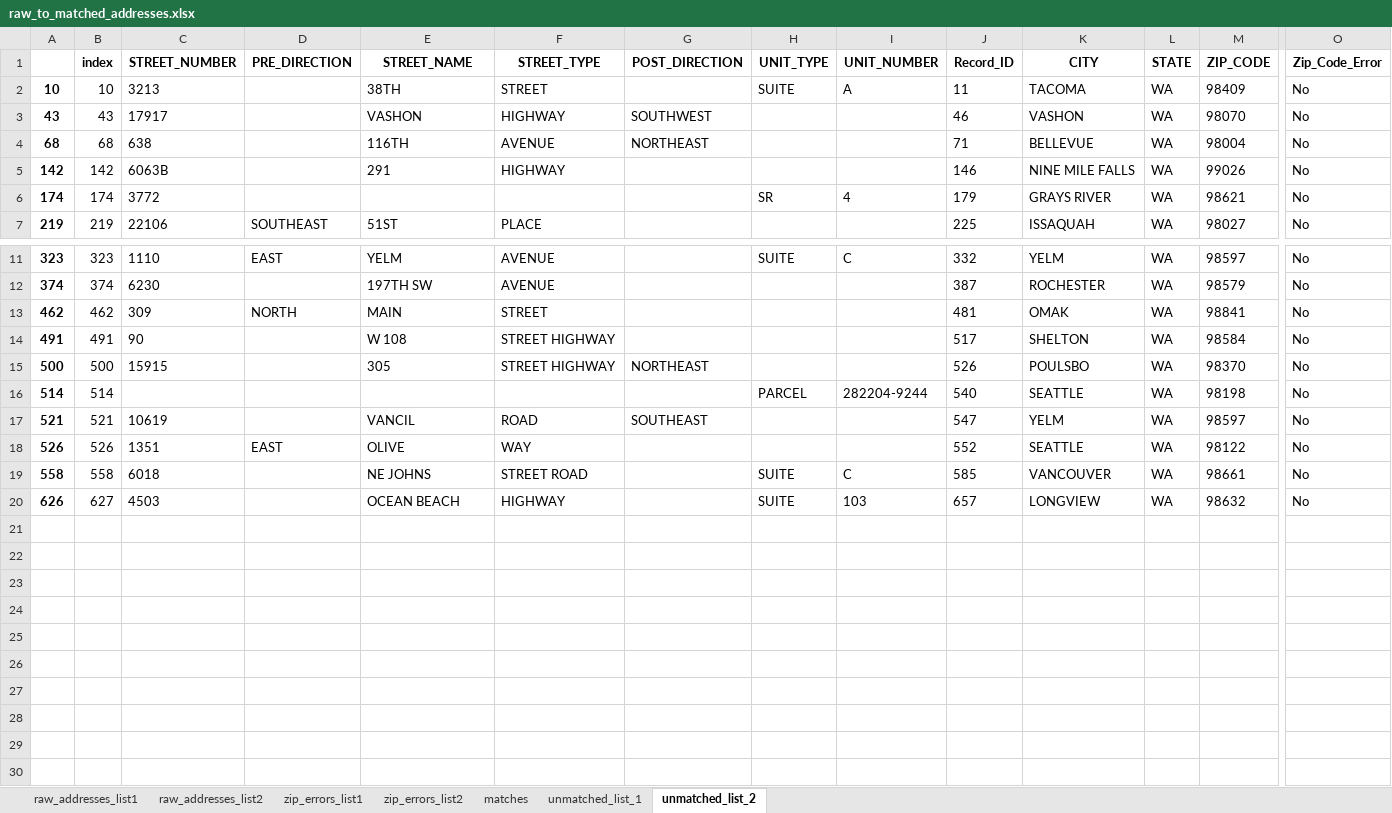
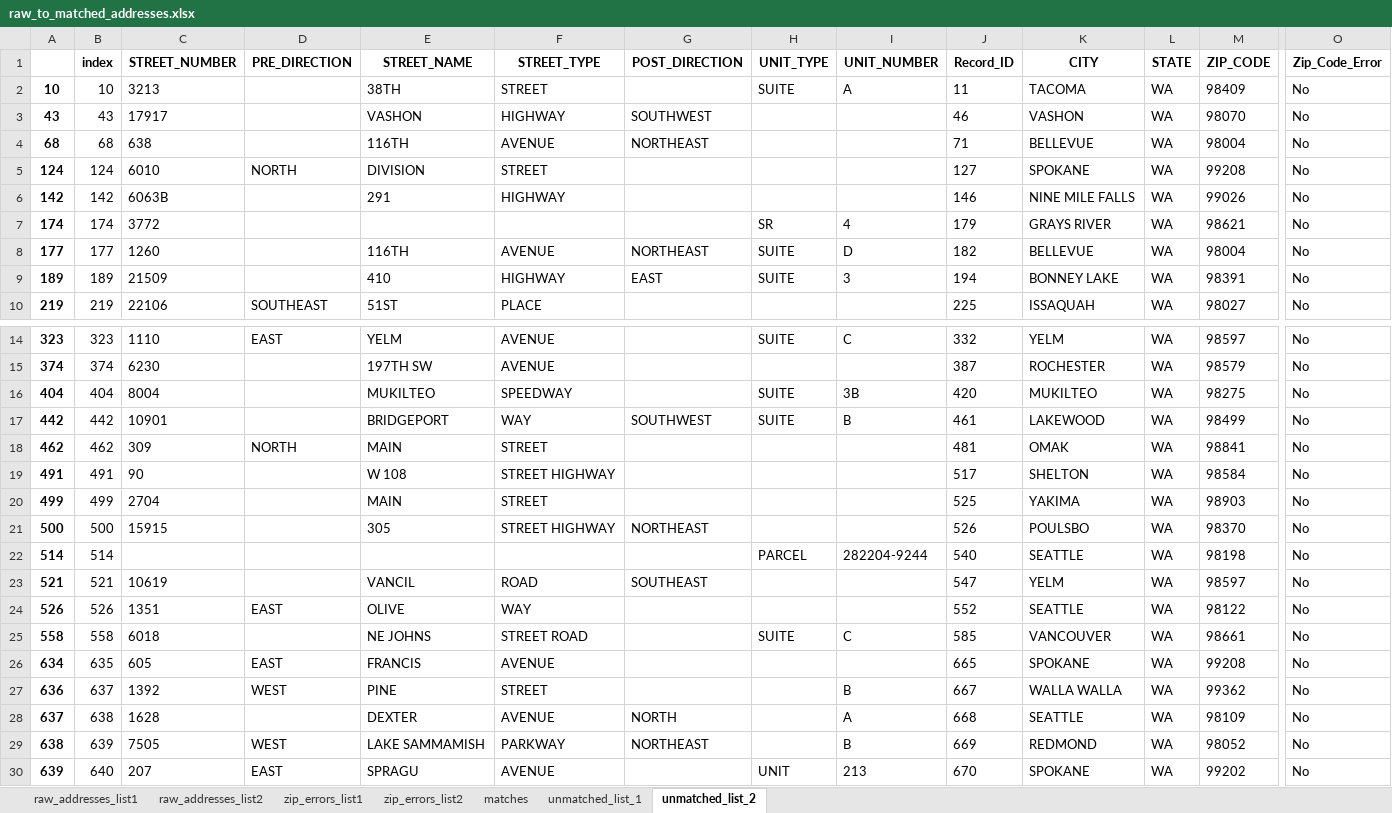
Before and after one commit to aberk104/CS410-Project, an Excel workbook: output/raw_to_matched_addresses.xlsx, sheet unmatched_list_2, drawn as a sheet; only a part is shown, gaps mark what is left out; values as stored, in another font and other column widths than the file's, no borders; removed rows and columns are numbered as before the commit, all else as after; rows hold the shown columns only; the diff names each change by its address in the sheet, - before the commit and + after, or states it on an @@ line.

```diff
--- a/output/raw_to_matched_addresses.xlsx (sheet unmatched_list_2)
+++ b/output/raw_to_matched_addresses.xlsx (sheet unmatched_list_2)
+row 5: 124 | 124 | 6010 | NORTH | DIVISION | STREET |  |  |  | 127 | SPOKANE | WA | 99208 | No
+row 8: 177 | 177 | 1260 |  | 116TH | AVENUE | NORTHEAST | SUITE | D | 182 | BELLEVUE | WA | 98004 | No
+row 9: 189 | 189 | 21509 |  | 410 | HIGHWAY | EAST | SUITE | 3 | 194 | BONNEY LAKE | WA | 98391 | No
+row 16: 404 | 404 | 8004 |  | MUKILTEO | SPEEDWAY |  | SUITE | 3B | 420 | MUKILTEO | WA | 98275 | No
+row 17: 442 | 442 | 10901 |  | BRIDGEPORT | WAY | SOUTHWEST | SUITE | B | 461 | LAKEWOOD | WA | 98499 | No
+row 20: 499 | 499 | 2704 |  | MAIN | STREET |  |  |  | 525 | YAKIMA | WA | 98903 | No
-row 20: 626 | 627 | 4503 |  | OCEAN BEACH | HIGHWAY |  | SUITE | 103 | 657 | LONGVIEW | WA | 98632 | No
+row 26: 634 | 635 | 605 | EAST | FRANCIS | AVENUE |  |  |  | 665 | SPOKANE | WA | 99208 | No
+row 27: 636 | 637 | 1392 | WEST | PINE | STREET |  |  | B | 667 | WALLA WALLA | WA | 99362 | No
+row 28: 637 | 638 | 1628 |  | DEXTER | AVENUE | NORTH |  | A | 668 | SEATTLE | WA | 98109 | No
+row 29: 638 | 639 | 7505 | WEST | LAKE SAMMAMISH | PARKWAY | NORTHEAST |  | B | 669 | REDMOND | WA | 98052 | No
+row 30: 639 | 640 | 207 | EAST | SPRAGU | AVENUE |  | UNIT | 213 | 670 | SPOKANE | WA | 99202 | No
```
Also changed, not shown: sheet matches, sheet unmatched_list_1, data/marijuana applicants test data - correct matches.xlsx, data/randomized_addresses_list_1.xlsx, 9 other files.
